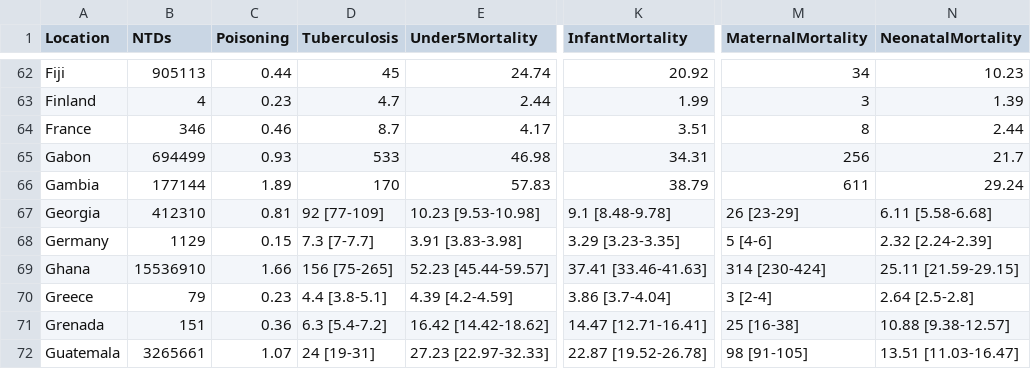
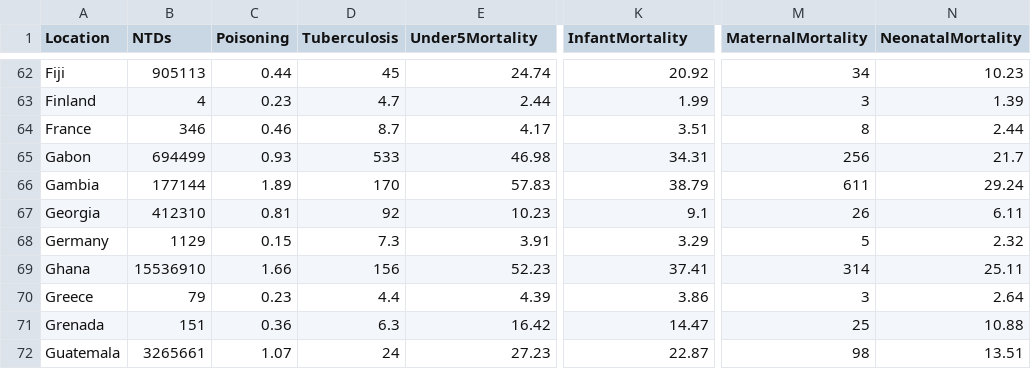
Before and after one commit to kwolf3/World_Health_Statistics_Project, a CSV file: test_small_cleaner.csv, drawn as a sheet; only a part is shown, gaps mark what is left out; the diff covers the shown part only; the diff names each change by its address in the sheet, - before the commit and + after, or states it on an @@ line.

Commit message:
Clean Data

```diff
--- a/test_small_cleaner.csv
+++ b/test_small_cleaner.csv
-D67 (Tuberculosis): 92 [77-109]
+D67 (Tuberculosis): 92
-E67 (Under5Mortality): 10.23 [9.53-10.98]
+E67 (Under5Mortality): 10.23
-K67 (InfantMortality): 9.1 [8.48-9.78]
+K67 (InfantMortality): 9.1
-M67 (MaternalMortality): 26 [23-29]
+M67 (MaternalMortality): 26
-N67 (NeonatalMortality): 6.11 [5.58-6.68]
+N67 (NeonatalMortality): 6.11
-D68 (Tuberculosis): 7.3 [7-7.7]
+D68 (Tuberculosis): 7.3
-E68 (Under5Mortality): 3.91 [3.83-3.98]
+E68 (Under5Mortality): 3.91
-K68 (InfantMortality): 3.29 [3.23-3.35]
+K68 (InfantMortality): 3.29
-M68 (MaternalMortality): 5 [4-6]
+M68 (MaternalMortality): 5
-N68 (NeonatalMortality): 2.32 [2.24-2.39]
+N68 (NeonatalMortality): 2.32
-D69 (Tuberculosis): 156 [75-265]
+D69 (Tuberculosis): 156
-E69 (Under5Mortality): 52.23 [45.44-59.57]
+E69 (Under5Mortality): 52.23
-K69 (InfantMortality): 37.41 [33.46-41.63]
+K69 (InfantMortality): 37.41
-M69 (MaternalMortality): 314 [230-424]
+M69 (MaternalMortality): 314
-N69 (NeonatalMortality): 25.11 [21.59-29.15]
+N69 (NeonatalMortality): 25.11
-D70 (Tuberculosis): 4.4 [3.8-5.1]
+D70 (Tuberculosis): 4.4
-E70 (Under5Mortality): 4.39 [4.2-4.59]
+E70 (Under5Mortality): 4.39
-K70 (InfantMortality): 3.86 [3.7-4.04]
+K70 (InfantMortality): 3.86
-M70 (MaternalMortality): 3 [2-4]
+M70 (MaternalMortality): 3
-N70 (NeonatalMortality): 2.64 [2.5-2.8]
+N70 (NeonatalMortality): 2.64
-D71 (Tuberculosis): 6.3 [5.4-7.2]
+D71 (Tuberculosis): 6.3
-E71 (Under5Mortality): 16.42 [14.42-18.62]
+E71 (Under5Mortality): 16.42
-K71 (InfantMortality): 14.47 [12.71-16.41]
+K71 (InfantMortality): 14.47
-M71 (MaternalMortality): 25 [16-38]
+M71 (MaternalMortality): 25
-N71 (NeonatalMortality): 10.88 [9.38-12.57]
+N71 (NeonatalMortality): 10.88
-D72 (Tuberculosis): 24 [19-31]
+D72 (Tuberculosis): 24
-E72 (Under5Mortality): 27.23 [22.97-32.33]
+E72 (Under5Mortality): 27.23
-K72 (InfantMortality): 22.87 [19.52-26.78]
+K72 (InfantMortality): 22.87
-M72 (MaternalMortality): 98 [91-105]
+M72 (MaternalMortality): 98
-N72 (NeonatalMortality): 13.51 [11.03-16.47]
+N72 (NeonatalMortality): 13.51
```
Also changed, not shown: 145 edited cells elsewhere in this file.
